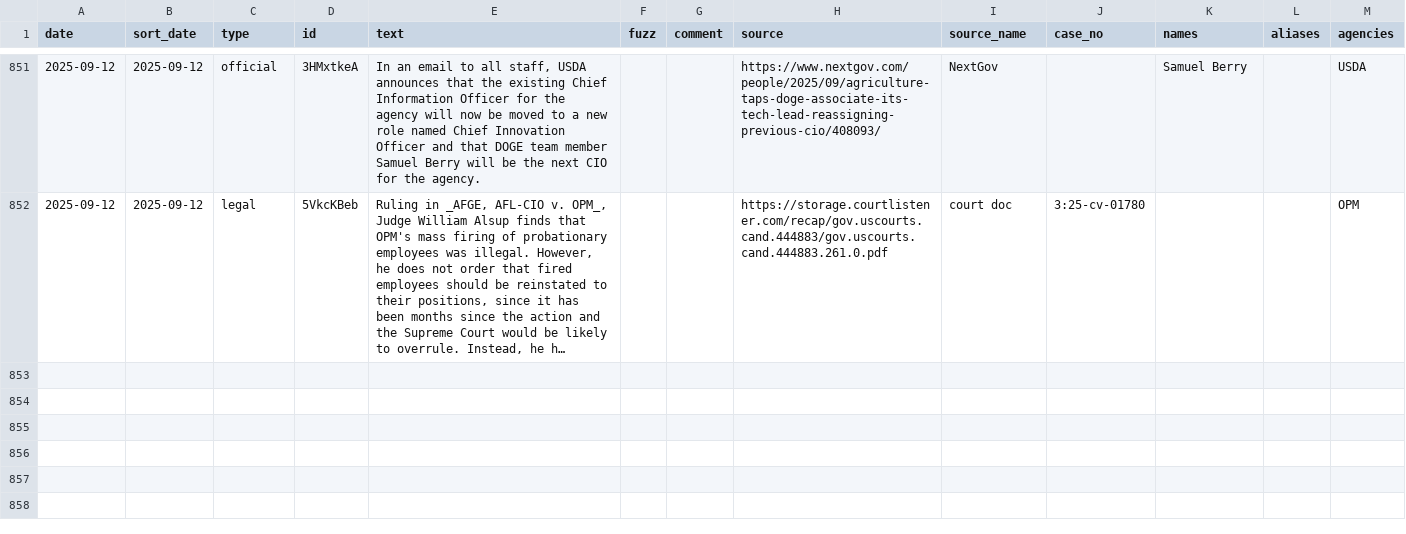
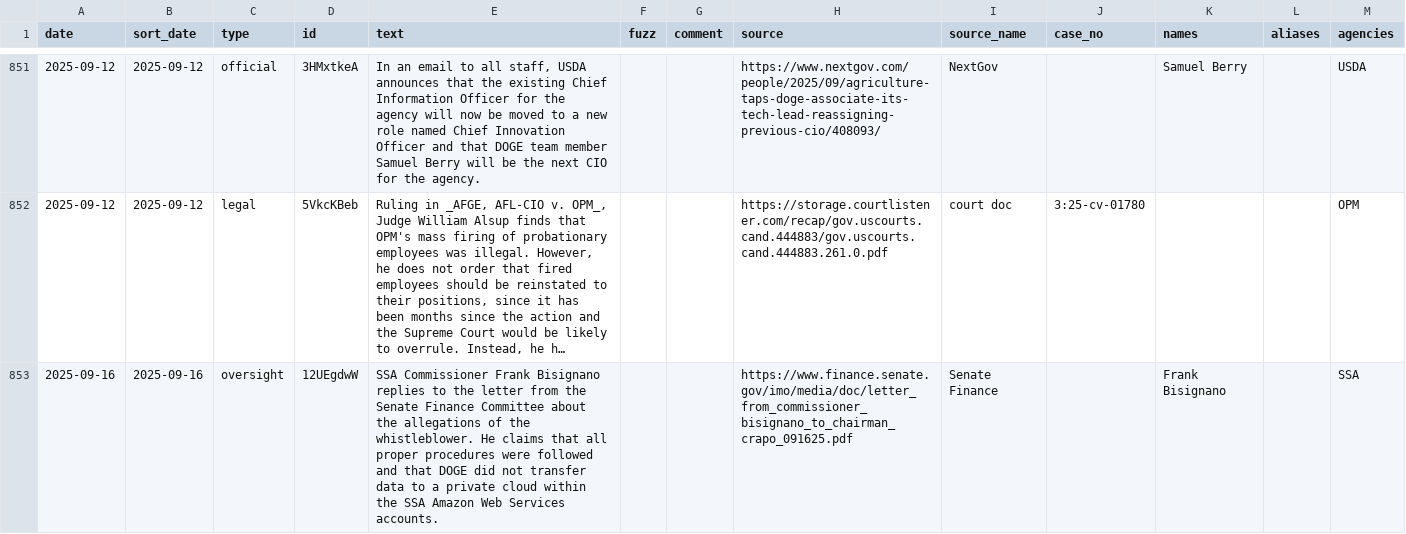
Before and after one commit to harrisj/doge_track, a CSV file: src/csv/events.csv, drawn as a sheet; only a part is shown, gaps mark what is left out; long unchanged cells end in …; the diff names each change by its address in the sheet, - before the commit and + after, or states it on an @@ line.

Commit message:
Add Bisignano response to Senate

```diff
--- a/src/csv/events.csv
+++ b/src/csv/events.csv
+row 853: 2025-09-16 | 2025-09-16 | oversight | 12UEgdwW | SSA Commissioner Frank Bisignano replies to the letter from the Senate Finance Committee about the allegations of the whistleblower. He claims that all proper procedures were followed and that DOGE did not transfer data to a private cloud within the SSA Amazon Web Services accounts. |  |  | https://www.finance.senate.gov/imo/media/doc/letter_from_commissioner_bisignano_to_chairman_crapo_091625.pdf | Senate Finance |  | Frank Bisignano |  | SSA
```
Also changed, not shown: src/csv/agencies.csv, 2 other files.
